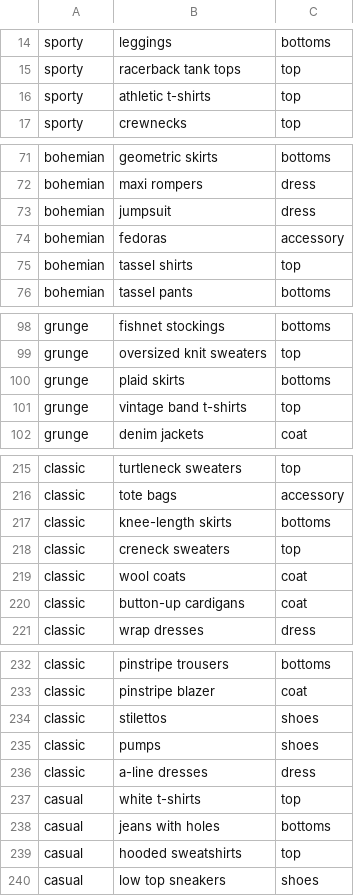
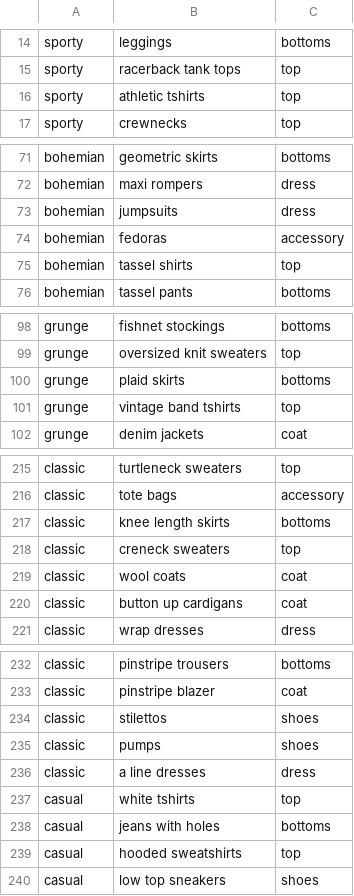
Before and after one commit to Mia703/Becca-Fashion-Chatbot-Repo, a CSV file: main folder/resources/styles.csv, drawn as a sheet; only a part is shown, gaps mark what is left out; the diff covers the shown part only.

```diff
--- a/main folder/resources/styles.csv
+++ b/main folder/resources/styles.csv
@@ -15,3 +15,3 @@ sporty,leggings,bottoms
 sporty,racerback tank tops,top
-sporty,athletic t-shirts,top
+sporty,athletic tshirts,top
 sporty,crewnecks,top
@@ -72,3 +72,3 @@ bohemian,geometric skirts,bottoms
 bohemian,maxi rompers,dress
-bohemian,jumpsuit,dress
+bohemian,jumpsuits,dress
 bohemian,fedoras,accessory
@@ -100,3 +100,3 @@ grunge,oversized knit sweaters,top
 grunge,plaid skirts,bottoms
-grunge,vintage band t-shirts,top
+grunge,vintage band tshirts,top
 grunge,denim jackets,coat
@@ -216,6 +216,6 @@ classic,turtleneck sweaters,top
 classic,tote bags,accessory
-classic,knee-length skirts,bottoms
+classic,knee length skirts,bottoms
 classic,creneck sweaters,top
 classic,wool coats,coat
-classic,button-up cardigans,coat
+classic,button up cardigans,coat
 classic,wrap dresses,dress
@@ -235,4 +235,4 @@ classic,stilettos,shoes
 classic,pumps,shoes
-classic,a-line dresses,dress
-casual,white t-shirts,top
+classic,a line dresses,dress
+casual,white tshirts,top
 casual,jeans with holes,bottoms
```
Also changed, not shown: 29 edited cells elsewhere in this file, 5 other files.
